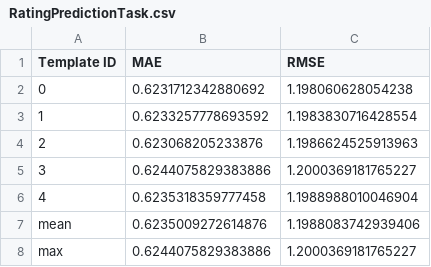
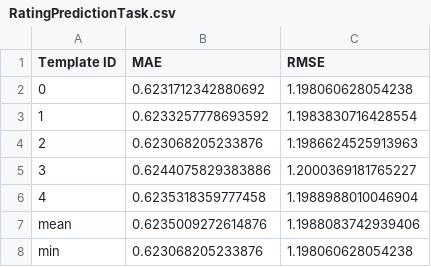
Before and after one commit to swapUniba/LaikaLLM, a CSV file: sample_experiments/flan-t5/metrics_results/flan_t5_base_full_random/RatingPredictionTask.csv, drawn as a sheet.

Commit message:
changed sample experiments results after fixing min/max problem

```diff
--- a/sample_experiments/flan-t5/metrics_results/flan_t5_base_full_random/RatingPredictionTask.csv
+++ b/sample_experiments/flan-t5/metrics_results/flan_t5_base_full_random/RatingPredictionTask.csv
@@ -7,2 +7,2 @@ Template ID,MAE,RMSE
 mean,0.6235009272614876,1.1988083742939406
-max,0.6244075829383886,1.2000369181765227
+min,0.623068205233876,1.198060628054238
```
Also changed, not shown: sample_experiments/flan-t5/metrics_results/flan_t5_base_full_all/RatingPredictionTask.csv, sample_experiments/flan-t5/metrics_results/flan_t5_full_all/RatingPredictionTask.csv, 33 other files.
